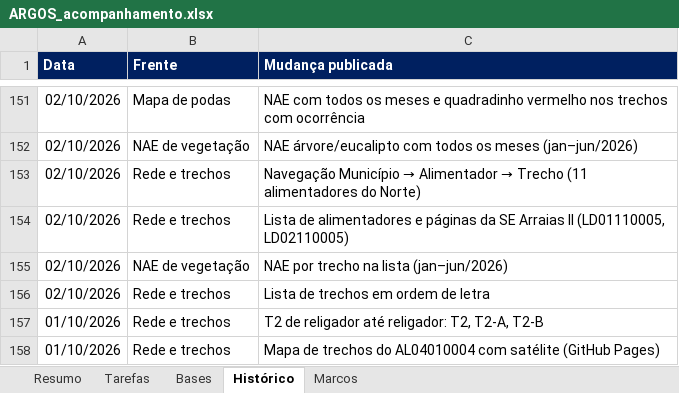
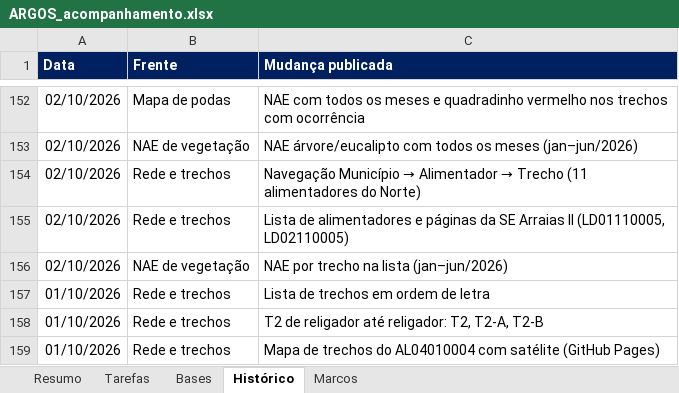
Before and after one commit to LGRSV/vera-vegeta-o-back, an Excel workbook: teste/escopo/ARGOS_acompanhamento.xlsx, sheet Histórico, drawn as a sheet; only a part is shown, gaps mark what is left out; values as stored, in another font and other column widths than the file's, no borders; charts and pictures not drawn; addresses are those after the commit; the diff covers the shown part only; the diff names each change by its address in the sheet, - before the commit and + after, or states it on an @@ line.

```diff
--- a/teste/escopo/ARGOS_acompanhamento.xlsx (sheet Histórico)
+++ b/teste/escopo/ARGOS_acompanhamento.xlsx (sheet Histórico)
-A157 (Data): 02/10/2026
+A157 (Data): 01/10/2026
```
Also changed, not shown: 1 added row and 25 edited cells elsewhere in this sheet, sheet Tarefas, sheet Bases, sheet Resumo, formulas that keep their value, 6 other files.
